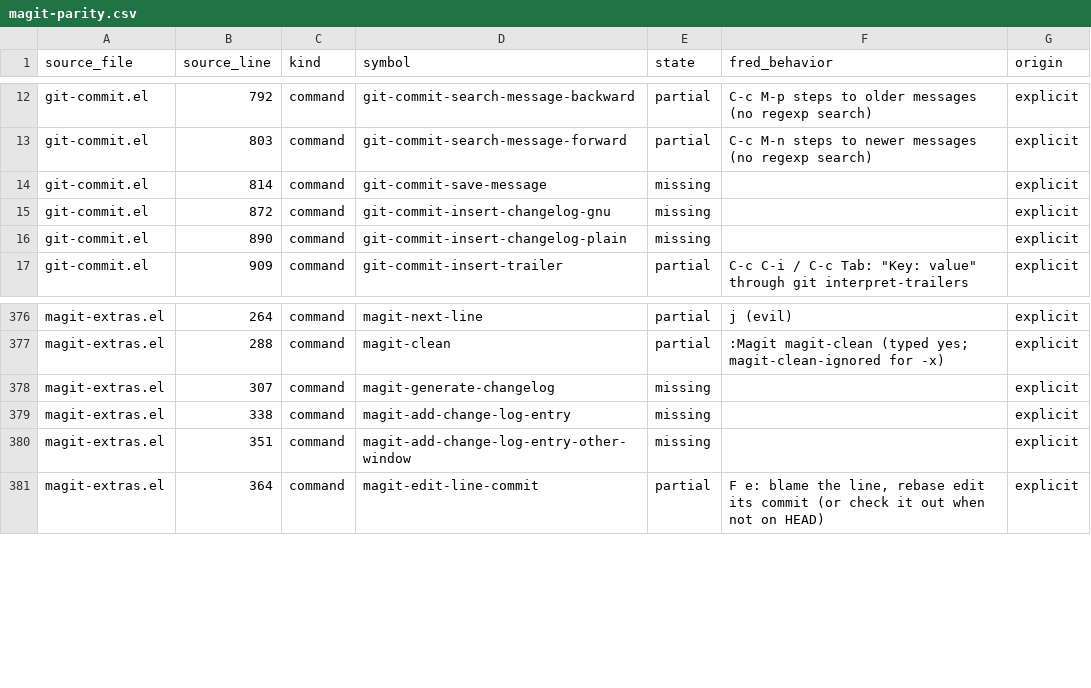
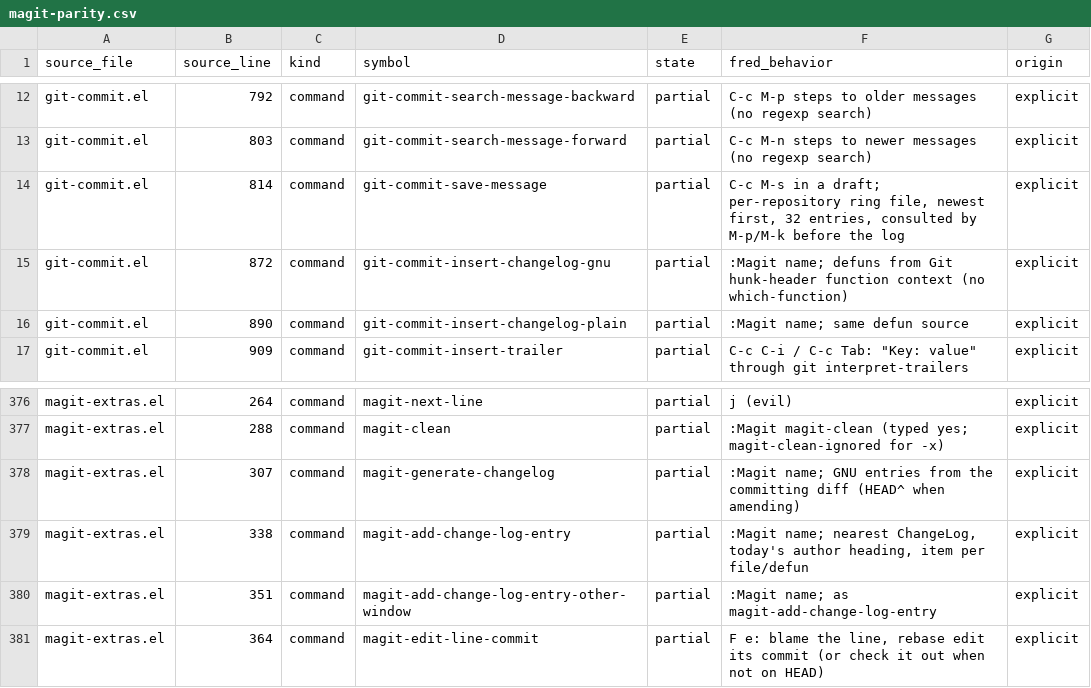
Before and after one commit to guylyons/fred, a CSV file: docs/magit-parity.csv, drawn as a sheet; only a part is shown, gaps mark what is left out; the diff covers the shown part only.

```diff
--- a/docs/magit-parity.csv
+++ b/docs/magit-parity.csv
@@ -13,5 +13,5 @@ git-commit.el,792,command,git-commit-search-message-backward,partial,C-c M-p ste
 git-commit.el,803,command,git-commit-search-message-forward,partial,C-c M-n steps to newer messages (no regexp search),explicit
-git-commit.el,814,command,git-commit-save-message,missing,,explicit
-git-commit.el,872,command,git-commit-insert-changelog-gnu,missing,,explicit
-git-commit.el,890,command,git-commit-insert-changelog-plain,missing,,explicit
+git-commit.el,814,command,git-commit-save-message,partial,"C-c M-s in a draft; per-repository ring file, newest first, 32 entries, consulted by M-p/M-k before the log",explicit
+git-commit.el,872,command,git-commit-insert-changelog-gnu,partial,:Magit name; defuns from Git hunk-header function context (no which-function),explicit
+git-commit.el,890,command,git-commit-insert-changelog-plain,partial,:Magit name; same defun source,explicit
 git-commit.el,909,command,git-commit-insert-trailer,partial,"C-c C-i / C-c Tab: ""Key: value"" through git interpret-trailers",explicit
@@ -377,5 +377,5 @@ magit-extras.el,264,command,magit-next-line,partial,j (evil),explicit
 magit-extras.el,288,command,magit-clean,partial,:Magit magit-clean (typed yes; magit-clean-ignored for -x),explicit
-magit-extras.el,307,command,magit-generate-changelog,missing,,explicit
-magit-extras.el,338,command,magit-add-change-log-entry,missing,,explicit
-magit-extras.el,351,command,magit-add-change-log-entry-other-window,missing,,explicit
+magit-extras.el,307,command,magit-generate-changelog,partial,:Magit name; GNU entries from the committing diff (HEAD^ when amending),explicit
+magit-extras.el,338,command,magit-add-change-log-entry,partial,":Magit name; nearest ChangeLog, today's author heading, item per file/defun",explicit
+magit-extras.el,351,command,magit-add-change-log-entry-other-window,partial,:Magit name; as magit-add-change-log-entry,explicit
 magit-extras.el,364,command,magit-edit-line-commit,partial,"F e: blame the line, rebase edit its commit (or check it out when not on HEAD)",explicit
```
Also changed, not shown: 22 edited cells elsewhere in this file, 11 other files.
